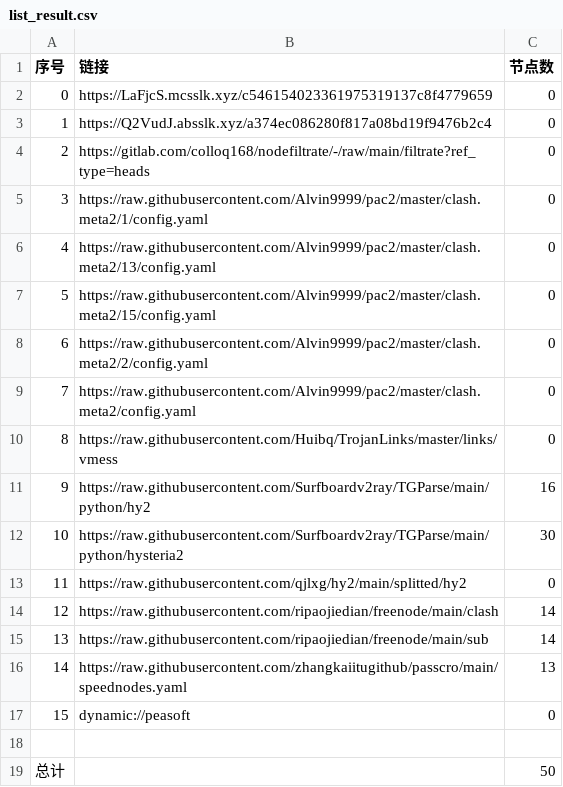
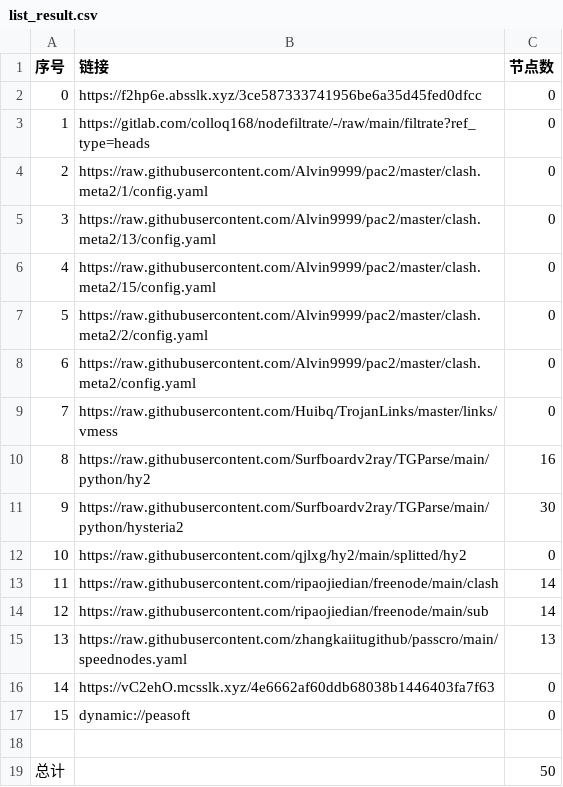
Before and after one commit to yuntin908/AutoMergePublicNodes, a CSV file: list_result.csv, drawn as a sheet; removed rows and columns are numbered as before the commit, all else as after; the diff names each change by its address in the sheet, - before the commit and + after, or states it on an @@ line.

```diff
--- a/list_result.csv
+++ b/list_result.csv
-B2 (链接): https://LaFjcS.mcsslk.xyz/c546154023361975319137c8f4779659
+B2 (链接): https://f2hp6e.absslk.xyz/3ce587333741956be6a35d45fed0dfcc
-row 3: 1 | https://Q2VudJ.absslk.xyz/a374ec086280f817a08bd19f9476b2c4 | 0
@@ column A (序号) renumbered between rows 3 and 15 @@
+row 16: 14 | https://vC2ehO.mcsslk.xyz/4e6662af60ddb68038b1446403fa7f63 | 0
```
Also changed, not shown: 18 other files.
